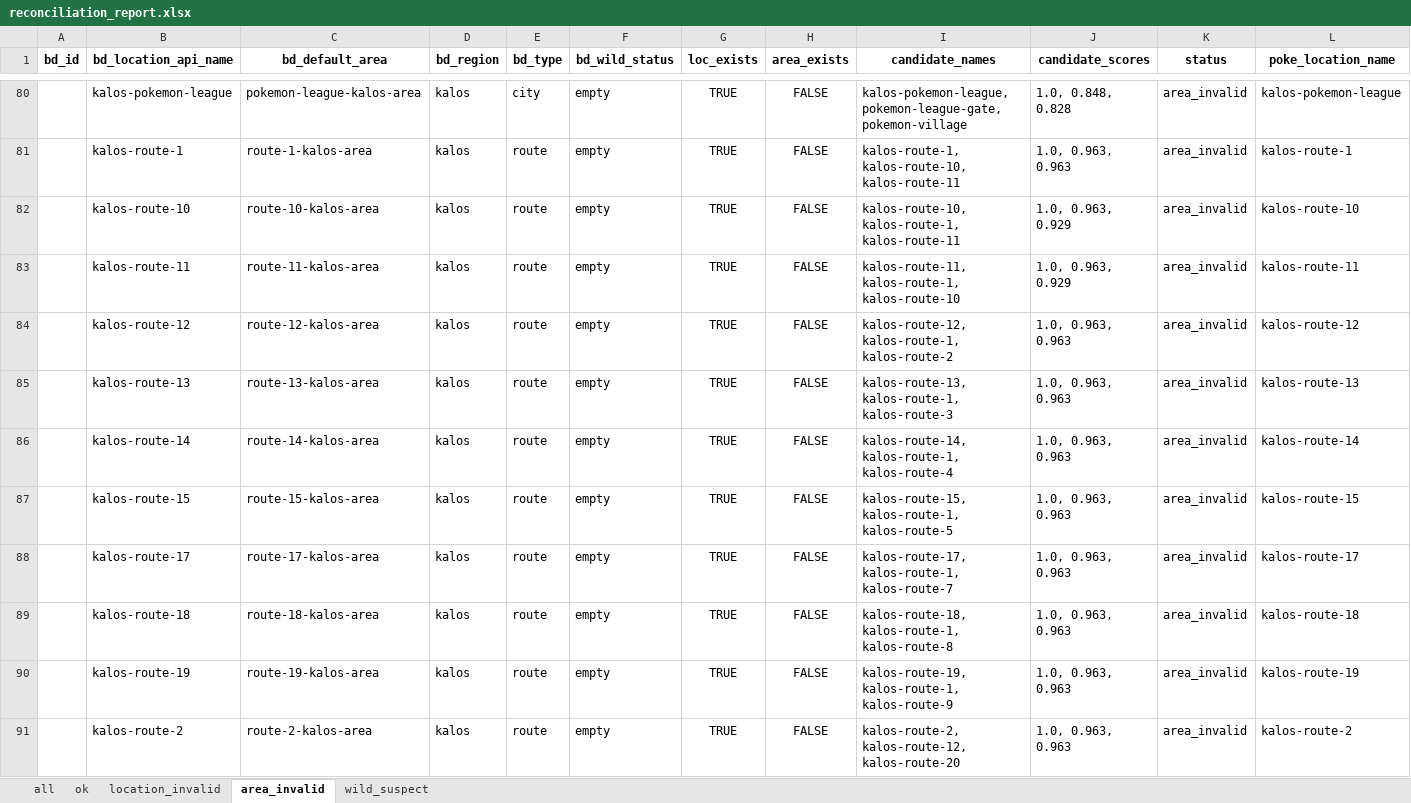
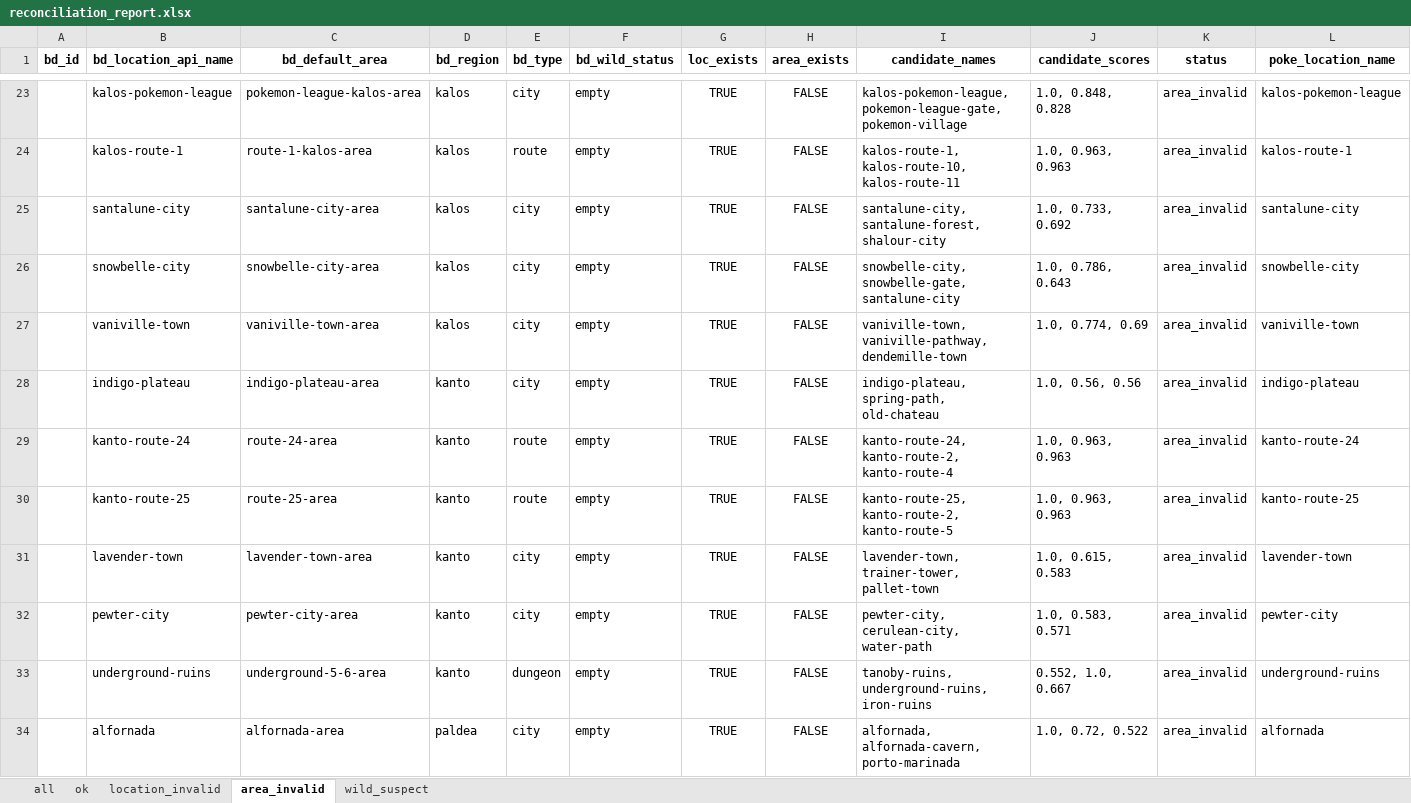
Before and after one commit to Guilhermee36/PokeAdventure, an Excel workbook: reconciliation_report.xlsx, sheet area_invalid, drawn as a sheet; only a part is shown, gaps mark what is left out; the shorter side is filled out with more unchanged rows; values as stored, in another font and other column widths than the file's, no borders; removed rows and columns are numbered as before the commit, all else as after; rows hold the shown columns only; the diff covers the shown part only; the diff names each change by its address in the sheet, - before the commit and + after, or states it on an @@ line.

```diff
--- a/reconciliation_report.xlsx (sheet area_invalid)
+++ b/reconciliation_report.xlsx (sheet area_invalid)
-row 82:  | kalos-route-10 | route-10-kalos-area | kalos | route | empty | TRUE | FALSE | kalos-route-10, kalos-route-1, kalos-route-11 | 1.0, 0.963, 0.929 | area_invalid | kalos-route-10
-row 83:  | kalos-route-11 | route-11-kalos-area | kalos | route | empty | TRUE | FALSE | kalos-route-11, kalos-route-1, kalos-route-10 | 1.0, 0.963, 0.929 | area_invalid | kalos-route-11
-row 84:  | kalos-route-12 | route-12-kalos-area | kalos | route | empty | TRUE | FALSE | kalos-route-12, kalos-route-1, kalos-route-2 | 1.0, 0.963, 0.963 | area_invalid | kalos-route-12
-row 85:  | kalos-route-13 | route-13-kalos-area | kalos | route | empty | TRUE | FALSE | kalos-route-13, kalos-route-1, kalos-route-3 | 1.0, 0.963, 0.963 | area_invalid | kalos-route-13
-row 86:  | kalos-route-14 | route-14-kalos-area | kalos | route | empty | TRUE | FALSE | kalos-route-14, kalos-route-1, kalos-route-4 | 1.0, 0.963, 0.963 | area_invalid | kalos-route-14
-row 87:  | kalos-route-15 | route-15-kalos-area | kalos | route | empty | TRUE | FALSE | kalos-route-15, kalos-route-1, kalos-route-5 | 1.0, 0.963, 0.963 | area_invalid | kalos-route-15
-row 88:  | kalos-route-17 | route-17-kalos-area | kalos | route | empty | TRUE | FALSE | kalos-route-17, kalos-route-1, kalos-route-7 | 1.0, 0.963, 0.963 | area_invalid | kalos-route-17
-row 89:  | kalos-route-18 | route-18-kalos-area | kalos | route | empty | TRUE | FALSE | kalos-route-18, kalos-route-1, kalos-route-8 | 1.0, 0.963, 0.963 | area_invalid | kalos-route-18
-row 90:  | kalos-route-19 | route-19-kalos-area | kalos | route | empty | TRUE | FALSE | kalos-route-19, kalos-route-1, kalos-route-9 | 1.0, 0.963, 0.963 | area_invalid | kalos-route-19
-row 91:  | kalos-route-2 | route-2-kalos-area | kalos | route | empty | TRUE | FALSE | kalos-route-2, kalos-route-12, kalos-route-20 | 1.0, 0.963, 0.963 | area_invalid | kalos-route-2
```
Also changed, not shown: 10 added rows and 95 removed rows elsewhere in this sheet, sheet ok, sheet all, sheet wild_suspect, sheet location_invalid, 2 other files.
